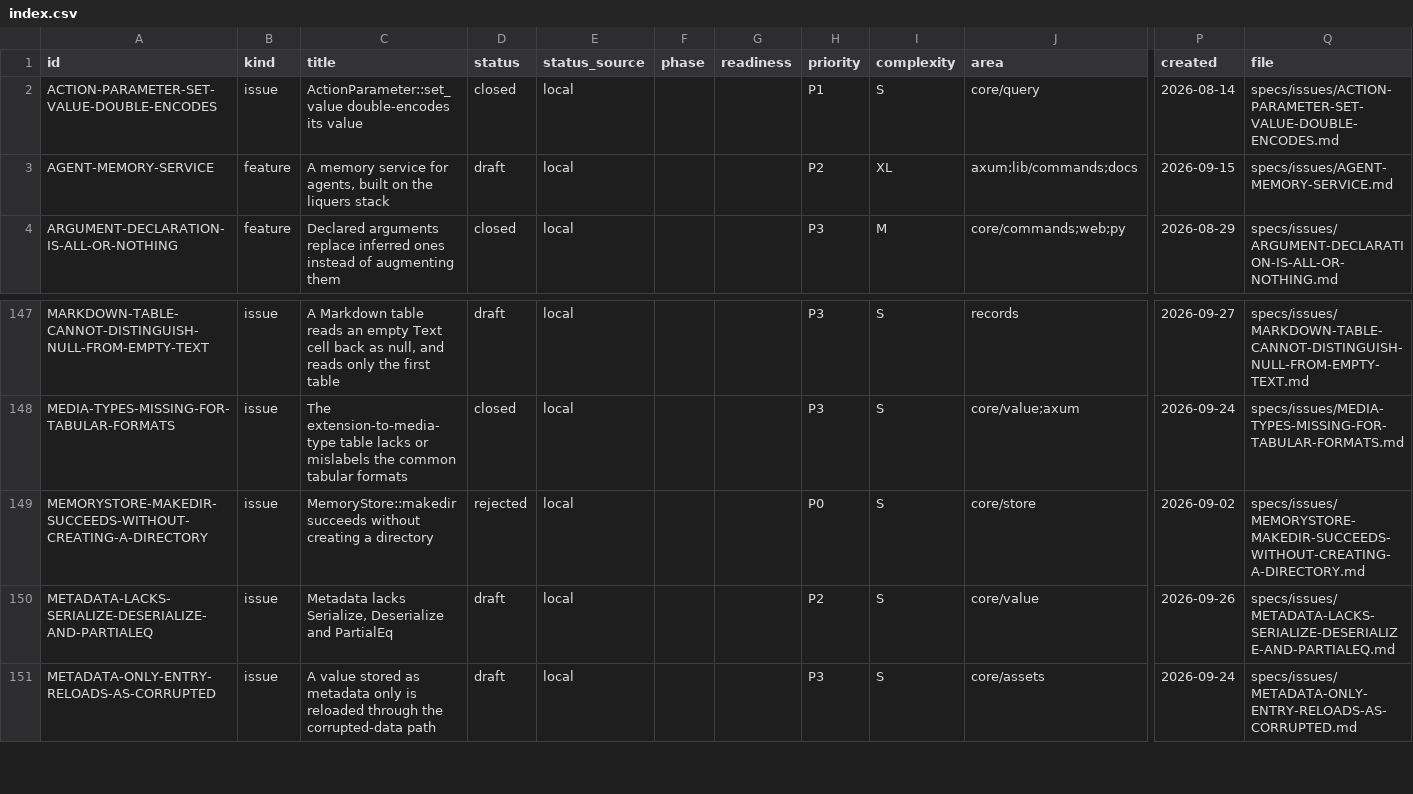
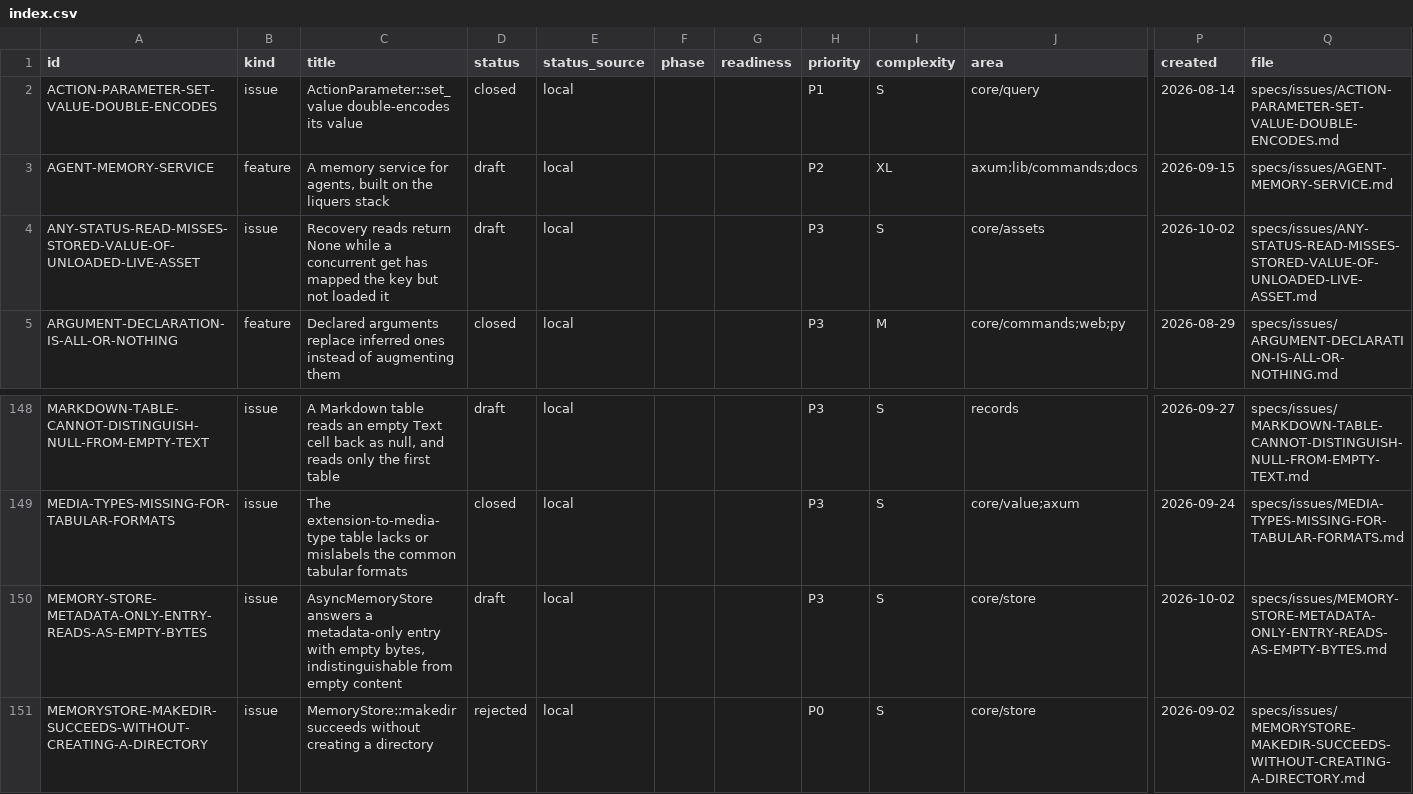
Before and after one commit to orest-d/liquers, a CSV file: specs/index.csv, drawn as a sheet; only a part is shown, gaps mark what is left out; the shorter side is filled out with more unchanged rows; rows hold the shown columns only; the diff names each change by its address in the sheet, - before the commit and + after, or states it on an @@ line.

```diff
--- a/specs/index.csv
+++ b/specs/index.csv
+row 4: ANY-STATUS-READ-MISSES-STORED-VALUE-OF-UNLOADED-LIVE-ASSET | issue | Recovery reads return None while a concurrent get has mapped the key but not loaded it | draft | local |  |  | P3 | S | core/assets | 2026-10-02 | specs/issues/ANY-STATUS-READ-MISSES-STORED-VALUE-OF-UNLOADED-LIVE-ASSET.md
+row 150: MEMORY-STORE-METADATA-ONLY-ENTRY-READS-AS-EMPTY-BYTES | issue | AsyncMemoryStore answers a metadata-only entry with empty bytes, indistinguishable from empty content | draft | local |  |  | P3 | S | core/store | 2026-10-02 | specs/issues/MEMORY-STORE-METADATA-ONLY-ENTRY-READS-AS-EMPTY-BYTES.md
```
Also changed, not shown: 8 other files.
